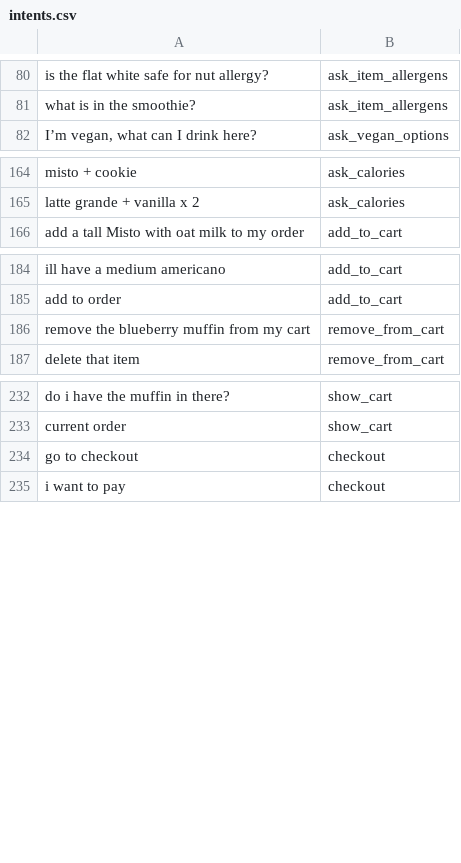
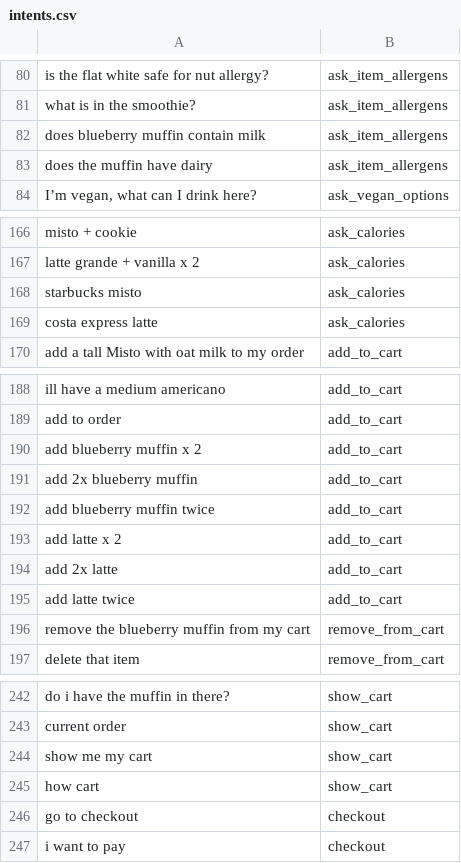
Before and after one commit to alaliabdulla005-blip/HAI-chatbot, a CSV file: Data/intents.csv, drawn as a sheet; only a part is shown, gaps mark what is left out; the diff names each change by its address in the sheet, - before the commit and + after, or states it on an @@ line.

```diff
--- a/Data/intents.csv
+++ b/Data/intents.csv
+row 82: does blueberry muffin contain milk | ask_item_allergens
+row 83: does the muffin have dairy | ask_item_allergens
+row 168: starbucks misto | ask_calories
+row 169: costa express latte | ask_calories
+row 190: add blueberry muffin x 2 | add_to_cart
+row 191: add 2x blueberry muffin | add_to_cart
+row 192: add blueberry muffin twice | add_to_cart
+row 193: add latte x 2 | add_to_cart
+row 194: add 2x latte | add_to_cart
+row 195: add latte twice | add_to_cart
+row 244: show me my cart | show_cart
+row 245: how cart | show_cart
```
Also changed, not shown: Data/faqs.csv, 4 other files.
